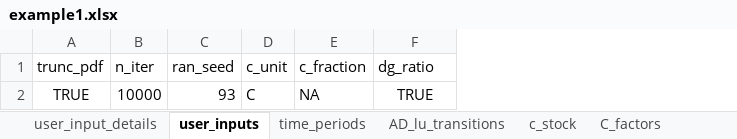
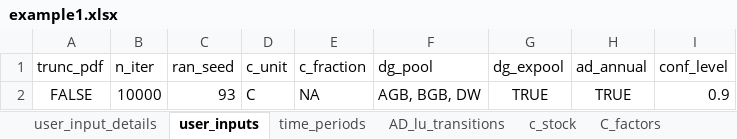
Before and after one commit to openforis/mocaredd, an Excel workbook: inst/extdata/example1.xlsx, sheet user_inputs, drawn as a sheet; values as stored, in another font and other column widths than the file's, no borders; addresses are those after the commit; the diff names each change by its address in the sheet, - before the commit and + after, or states it on an @@ line.

Commit message:
now handling Degradation ratios applied to subset of pools

```diff
--- a/inst/extdata/example1.xlsx (sheet user_inputs)
+++ b/inst/extdata/example1.xlsx (sheet user_inputs)
+column F (dg_pool), row 2: AGB, BGB, DW
+column H (ad_annual), row 2: TRUE
+column I (conf_level), row 2: 0.9
-G1: dg_ratio
+G1: dg_expool
-A2 (trunc_pdf): TRUE
+A2 (trunc_pdf): FALSE
```
Also changed, not shown: sheet AD_lu_transitions, sheet c_stock, sheet user_input_details, other sheet tabs, formulas that keep their value, 4 other files.
